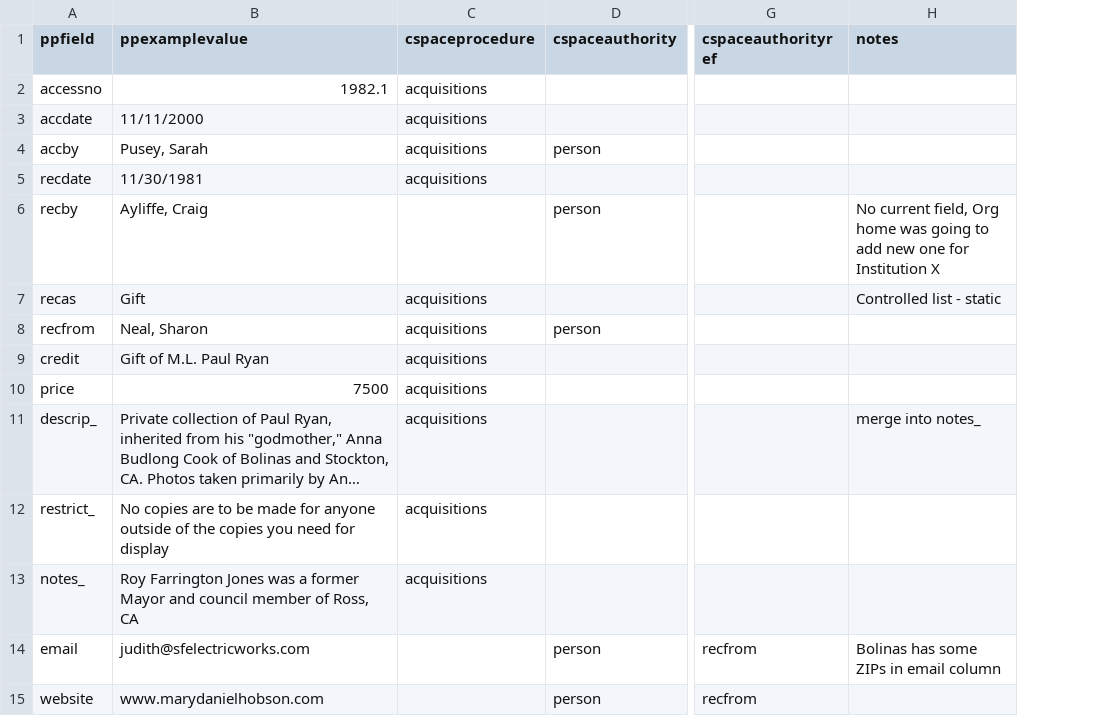
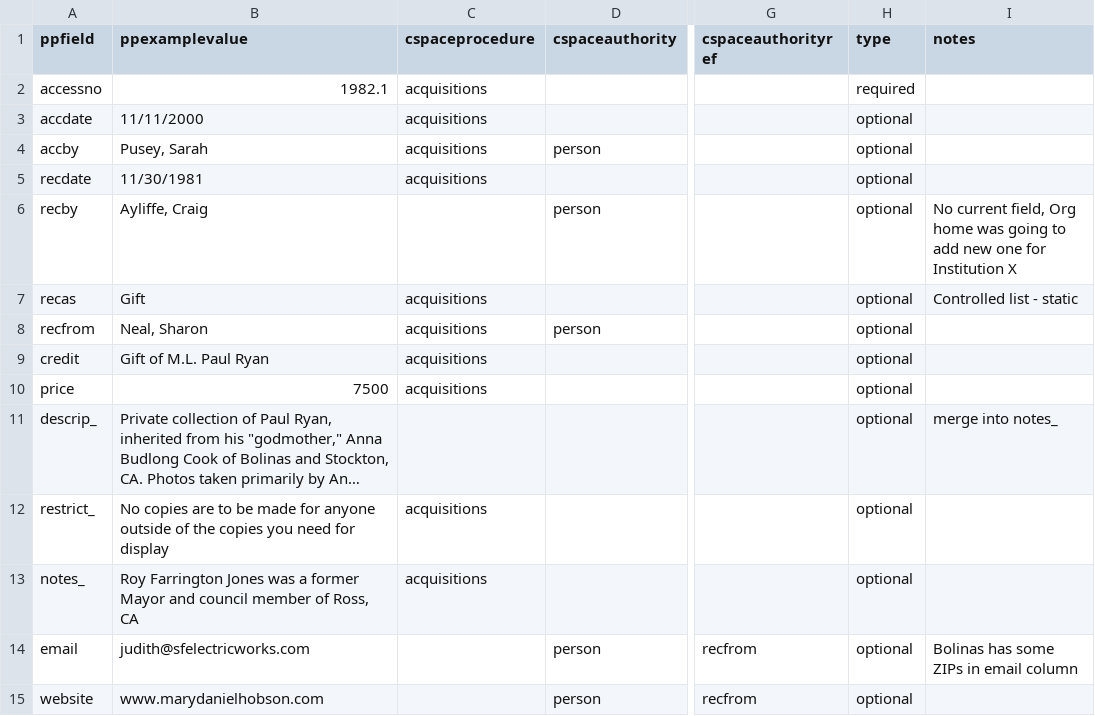
Before and after one commit to collectionspace/csible, a CSV file: templates/pastperfect/accessions/accessions.map.csv, drawn as a sheet; only a part is shown, gaps mark what is left out; long unchanged cells end in …; the diff names each change by its address in the sheet, - before the commit and + after, or states it on an @@ line.

```diff
--- a/templates/pastperfect/accessions/accessions.map.csv
+++ b/templates/pastperfect/accessions/accessions.map.csv
+column H (type), rows 2-15: required | optional | optional | optional | optional | optional | optional | optional | optional | optional | optional | optional | optional | optional
-C11 (cspaceprocedure): acquisitions
+C11 (cspaceprocedure): (empty)
```
Also changed, not shown: templates/pastperfect/objects/objects.map.csv, 4 other files.
